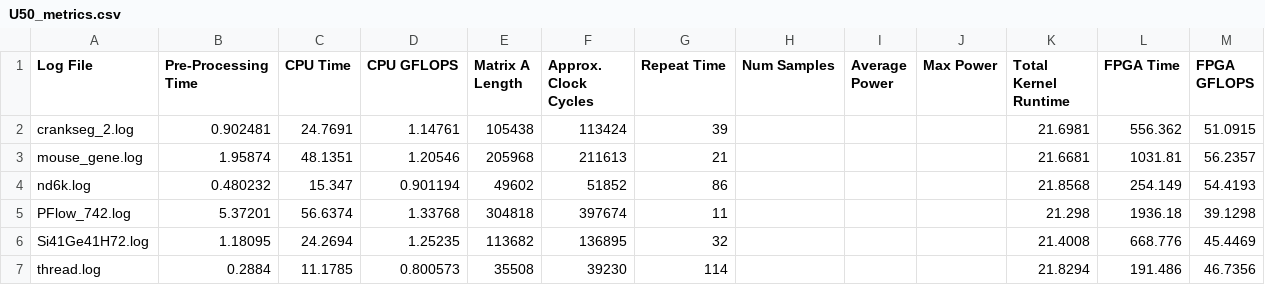
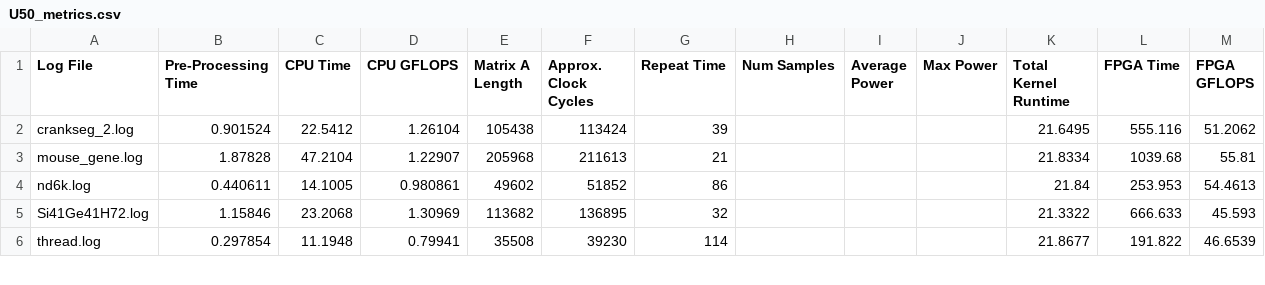
Before and after one commit to mfkiwl/HiSpMV, a CSV file: builds/U50_metrics.csv, drawn as a sheet; only a part is shown; the diff covers the shown part only.

Commit message:
update U50 benchmark data

```diff
--- a/builds/U50_metrics.csv
+++ b/builds/U50_metrics.csv
@@ -1,7 +1,6 @@
 Log File,Pre-Processing Time,CPU Time,CPU GFLOPS,Matrix A Length,Approx. Clock Cycles,Repeat Time,Num Samples,Average Power,Max Power,Total Kernel Runtime,FPGA Time,FPGA GFLOPS
-crankseg_2.log,0.902481,24.7691,1.14761,105438,113424,39,,,,21.6981,556.362,51.0915
-mouse_gene.log,1.95874,48.1351,1.20546,205968,211613,21,,,,21.6681,1031.81,56.2357
-nd6k.log,0.480232,15.347,0.901194,49602,51852,86,,,,21.8568,254.149,54.4193
-PFlow_742.log,5.37201,56.6374,1.33768,304818,397674,11,,,,21.298,1936.18,39.1298
-Si41Ge41H72.log,1.18095,24.2694,1.25235,113682,136895,32,,,,21.4008,668.776,45.4469
-thread.log,0.2884,11.1785,0.800573,35508,39230,114,,,,21.8294,191.486,46.7356
+crankseg_2.log,0.901524,22.5412,1.26104,105438,113424,39,,,,21.6495,555.116,51.2062
+mouse_gene.log,1.87828,47.2104,1.22907,205968,211613,21,,,,21.8334,1039.68,55.81
+nd6k.log,0.440611,14.1005,0.980861,49602,51852,86,,,,21.84,253.953,54.4613
+Si41Ge41H72.log,1.15846,23.2068,1.30969,113682,136895,32,,,,21.3322,666.633,45.593
+thread.log,0.297854,11.1948,0.79941,35508,39230,114,,,,21.8677,191.822,46.6539
```
Also changed, not shown: 2 added rows, 1 removed row and 78 edited cells elsewhere in this file.
